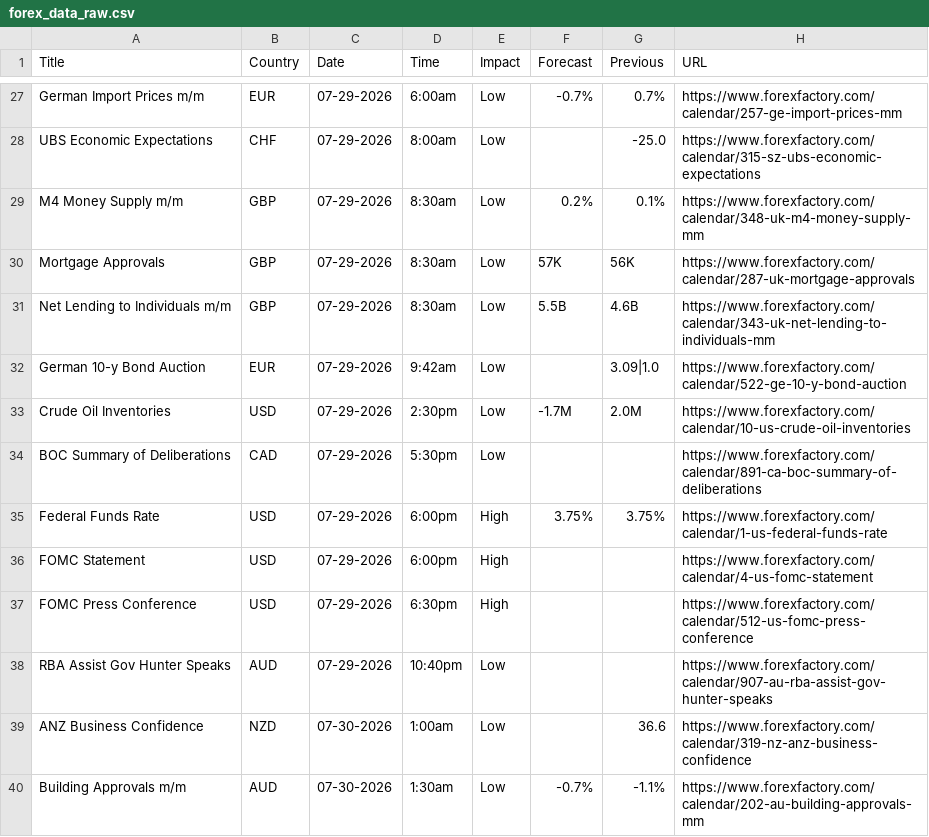
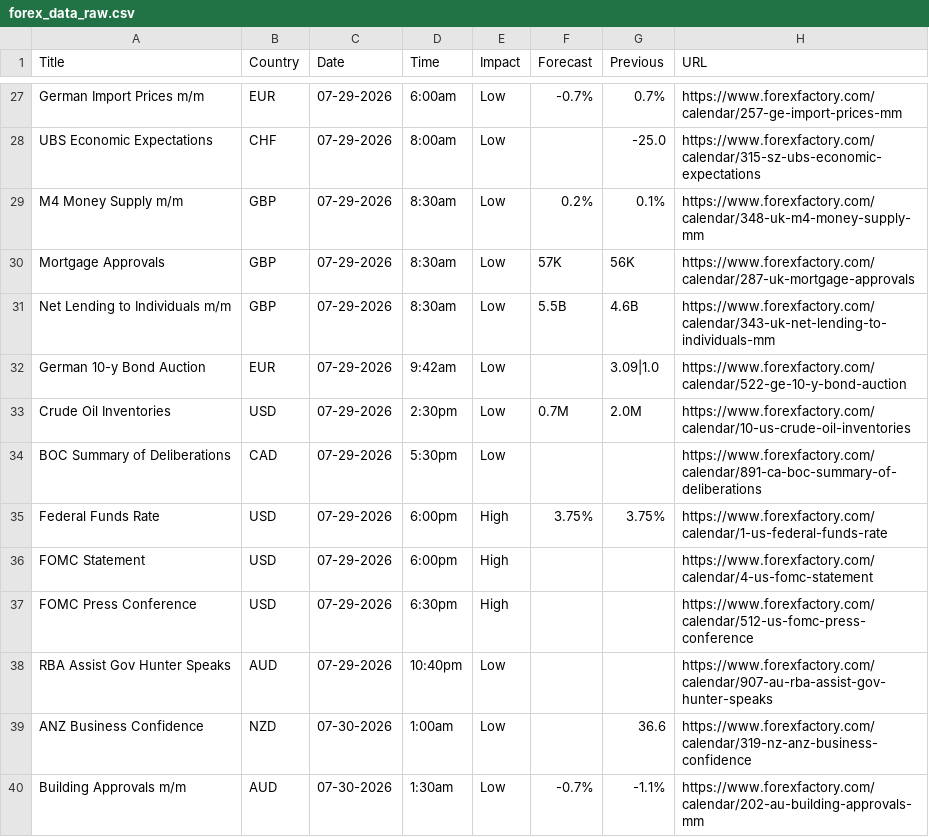
Before and after one commit to CryptoGamerDev/forex-calendar-data, a CSV file: forex_data_raw.csv, drawn as a sheet; only a part is shown, gaps mark what is left out.

```diff
--- a/forex_data_raw.csv
+++ b/forex_data_raw.csv
@@ -32,3 +32,3 @@ Net Lending to Individuals m/m,GBP,07-29-2026,8:30am,Low,5.5B,4.6B,https://www.f
 German 10-y Bond Auction,EUR,07-29-2026,9:42am,Low,,3.09|1.0,https://www.forexfactory.com/calendar/522-ge-10-y-bond-auction
-Crude Oil Inventories,USD,07-29-2026,2:30pm,Low,-1.7M,2.0M,https://www.forexfactory.com/calendar/10-us-crude-oil-inventories
+Crude Oil Inventories,USD,07-29-2026,2:30pm,Low,0.7M,2.0M,https://www.forexfactory.com/calendar/10-us-crude-oil-inventories
 BOC Summary of Deliberations,CAD,07-29-2026,5:30pm,Low,,,https://www.forexfactory.com/calendar/891-ca-boc-summary-of-deliberations
```
Also changed, not shown: forex_data_simple.csv.
